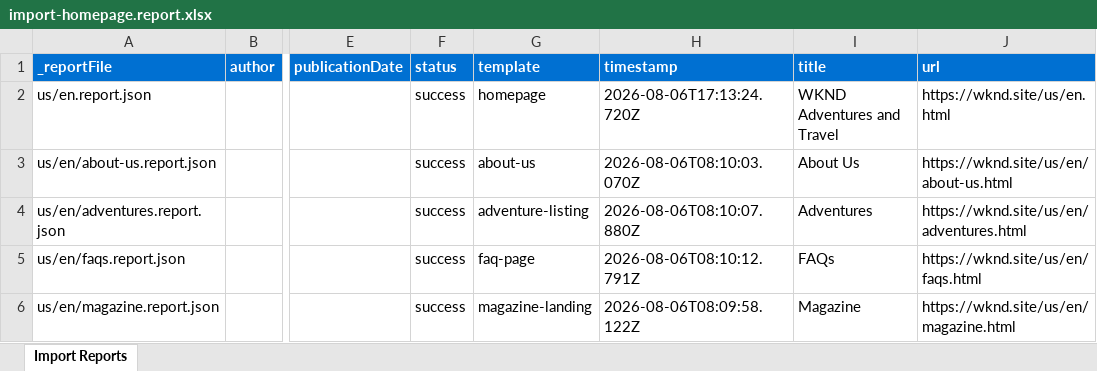
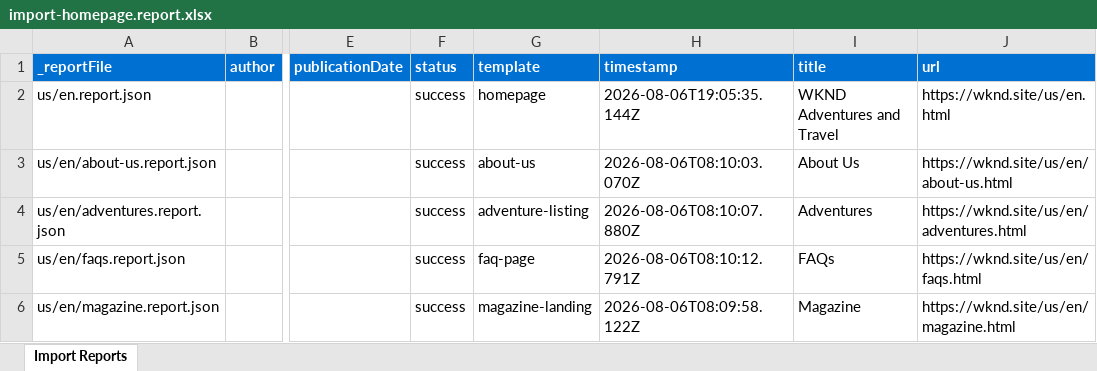
Before and after one commit to vrushabh-adobe-eds/ema-new-project, an Excel workbook: tools/importer/reports/import-homepage.report.xlsx, sheet Import Reports, drawn as a sheet; only a part is shown, gaps mark what is left out; values as stored, in another font and other column widths than the file's, no borders; the diff names each change by its address in the sheet, - before the commit and + after, or states it on an @@ line.

```diff
--- a/tools/importer/reports/import-homepage.report.xlsx (sheet Import Reports)
+++ b/tools/importer/reports/import-homepage.report.xlsx (sheet Import Reports)
-H2 (timestamp): 2026-08-06T17:13:24.720Z
+H2 (timestamp): 2026-08-06T19:05:35.144Z
```
Also changed, not shown: 3 other files.
